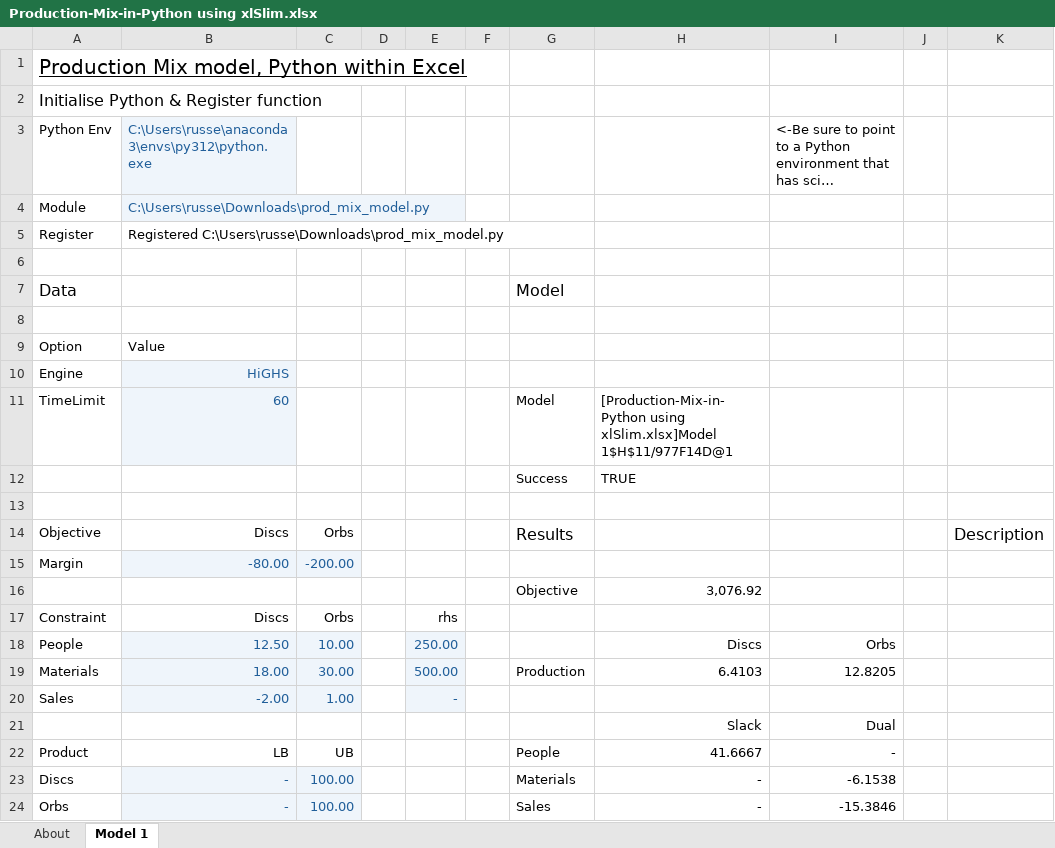
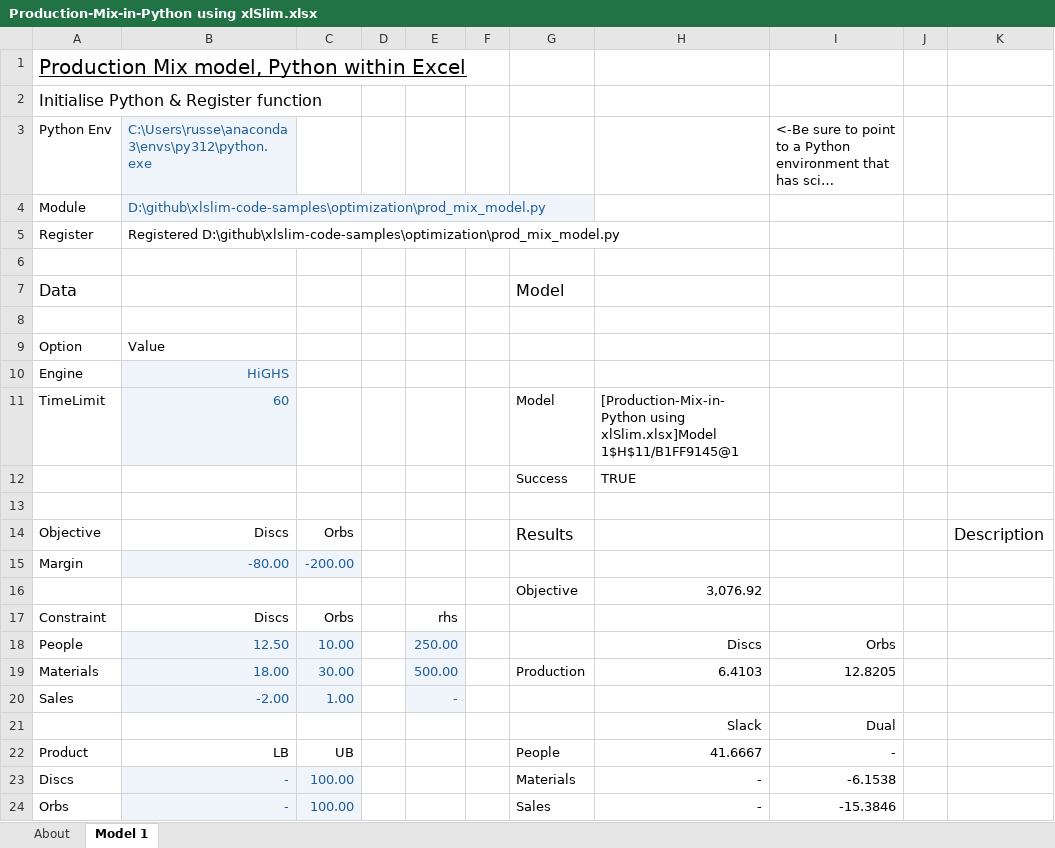
Before and after one commit to RusselWebber/xlslim-code-samples, an Excel workbook: optimization/Production-Mix-in-Python using xlSlim.xlsx, sheet Model 1, drawn as a sheet; long unchanged cells end in …; values as stored, in another font and other column widths than the file's, no borders; charts and pictures not drawn; the diff names each change by its address in the sheet, - before the commit and + after, or states it on an @@ line.

Commit message:
Little fixes

```diff
--- a/optimization/Production-Mix-in-Python using xlSlim.xlsx (sheet Model 1)
+++ b/optimization/Production-Mix-in-Python using xlSlim.xlsx (sheet Model 1)
-B4: C:\Users\russe\Downloads\prod_mix_model.py
+B4: D:\github\xlslim-code-samples\optimization\prod_mix_model.py
-B5: Registered C:\Users\russe\Downloads\prod_mix_model.py
+B5: Registered D:\github\xlslim-code-samples\optimization\prod_mix_model.py
-H11: …using xlSlim.xlsx]Model 1$H$11/977F14D@1
+H11: …using xlSlim.xlsx]Model 1$H$11/B1FF9145@1
```
